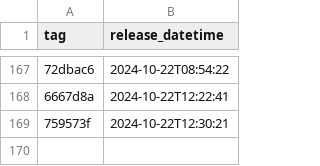
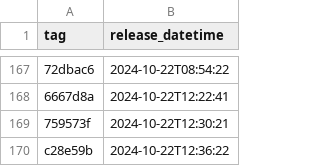
Before and after one commit to NHSDigital/electronic-prescription-service-account-resources, a CSV file: _data/dev-ci_ci-resources_deployments.csv, drawn as a sheet; only a part is shown, gaps mark what is left out; the diff names each change by its address in the sheet, - before the commit and + after, or states it on an @@ line.

```diff
--- a/_data/dev-ci_ci-resources_deployments.csv
+++ b/_data/dev-ci_ci-resources_deployments.csv
+row 170: c28e59b | 2024-10-22T12:36:22
```
Also changed, not shown: 1 other file.
